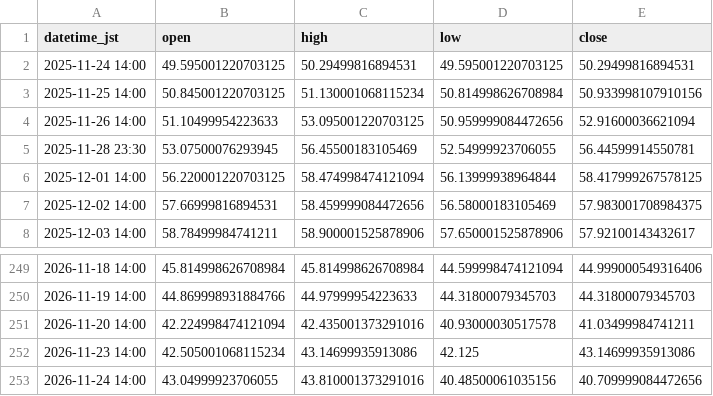
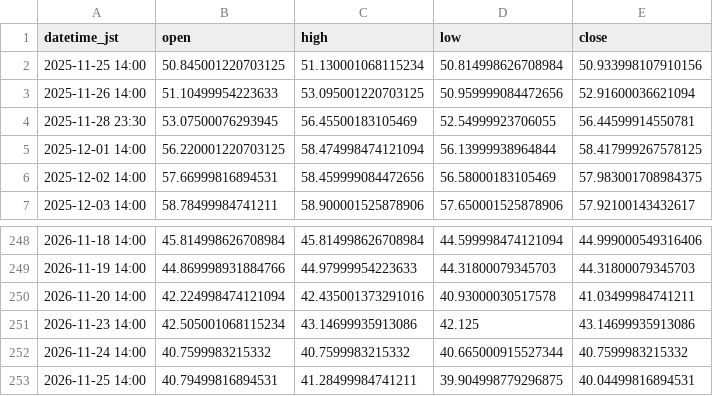
Before and after one commit to higano-com/project-fx, a CSV file: data/silver/SI_1day.csv, drawn as a sheet; only a part is shown, gaps mark what is left out.

```diff
--- a/data/silver/SI_1day.csv
+++ b/data/silver/SI_1day.csv
@@ -1,3 +1,2 @@
 datetime_jst,open,high,low,close
-2025-11-24 14:00,49.595001220703125,50.29499816894531,49.595001220703125,50.29499816894531
 2025-11-25 14:00,50.845001220703125,51.130001068115234,50.814998626708984,50.933998107910156
@@ -252,2 +251,3 @@ datetime_jst,open,high,low,close
 2026-11-23 14:00,42.505001068115234,43.14699935913086,42.125,43.14699935913086
-2026-11-24 14:00,43.04999923706055,43.810001373291016,40.48500061035156,40.709999084472656
+2026-11-24 14:00,40.7599983215332,40.7599983215332,40.665000915527344,40.7599983215332
+2026-11-25 14:00,40.79499816894531,41.28499984741211,39.904998779296875,40.04499816894531
```
Also changed, not shown: data/silver/SI_1h.csv, 3 other files.
